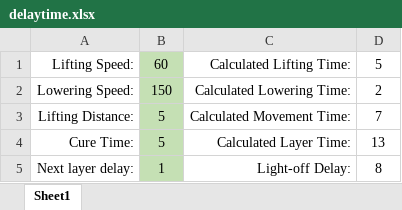
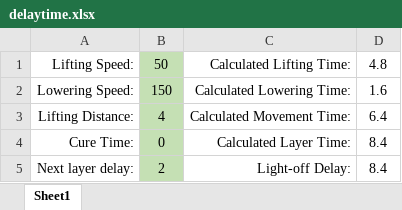
Before and after one commit to rkolbi/My_Mars2Pro_Accessories, an Excel workbook: Tools_&_Information/delaytime.xlsx, sheet Sheet1, drawn as a sheet; values as stored, in another font and other column widths than the file's, no borders; the diff names each change by its address in the sheet, - before the commit and + after, or states it on an @@ line.

Commit message:
Add files via upload
Minor calculation error corrected.

```diff
--- a/Tools_&_Information/delaytime.xlsx (sheet Sheet1)
+++ b/Tools_&_Information/delaytime.xlsx (sheet Sheet1)
-B1: 60
+B1: 50
-D1: 5
+D1: 4.8
-D2: 2
+D2: 1.6
-B3: 5
+B3: 4
-D3: 7
+D3: 6.4
-B4: 5
+B4: 0
-D4: 13
+D4: 8.4
-B5: 1
+B5: 2
-D5: 8
+D5: 8.4
```
